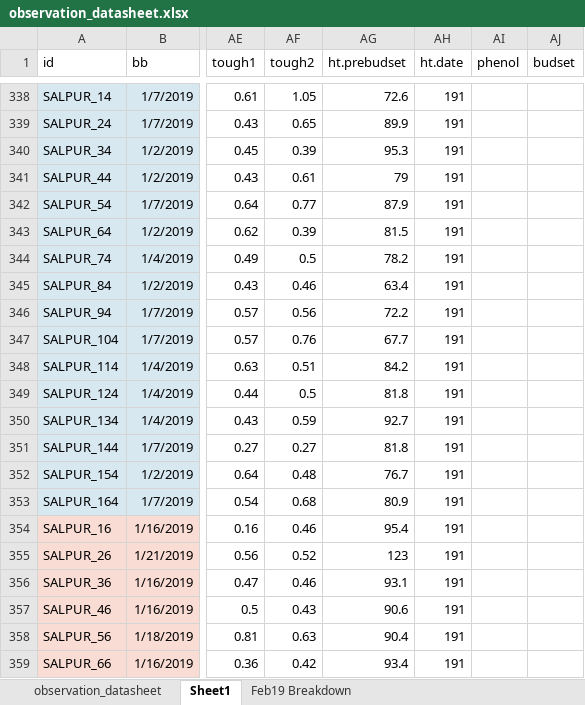
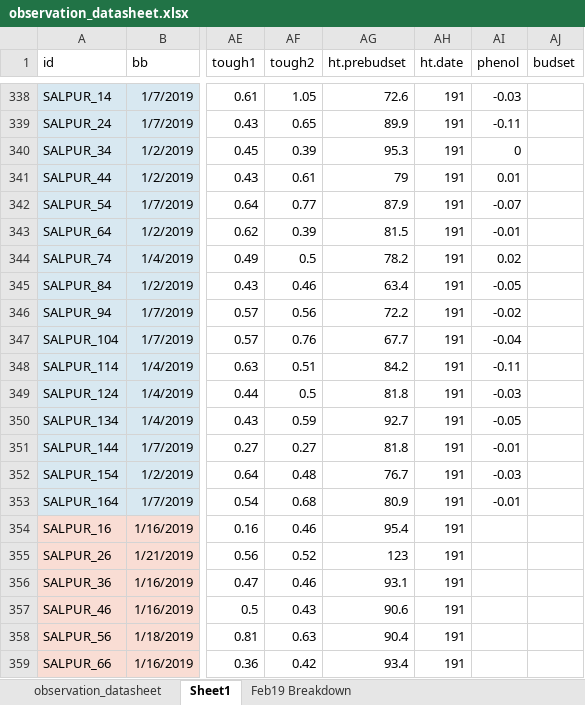
Before and after one commit to cchambe12/chillfreeze, an Excel workbook: data/observation_datasheet.xlsx, sheet Sheet1, drawn as a sheet; only a part is shown, gaps mark what is left out; values as stored, in another font and other column widths than the file's, no borders; the diff covers the shown part only; the diff names each change by its address in the sheet, - before the commit and + after, or states it on an @@ line.

```diff
--- a/data/observation_datasheet.xlsx (sheet Sheet1)
+++ b/data/observation_datasheet.xlsx (sheet Sheet1)
-AI338 (phenol): (empty)
+AI338 (phenol): -0.03
-AI339 (phenol): (empty)
+AI339 (phenol): -0.11
-AI340 (phenol): (empty)
+AI340 (phenol): 0
-AI341 (phenol): (empty)
+AI341 (phenol): 0.01
-AI342 (phenol): (empty)
+AI342 (phenol): -0.07
-AI343 (phenol): (empty)
+AI343 (phenol): -0.01
-AI344 (phenol): (empty)
+AI344 (phenol): 0.02
-AI345 (phenol): (empty)
+AI345 (phenol): -0.05
-AI346 (phenol): (empty)
+AI346 (phenol): -0.02
-AI347 (phenol): (empty)
+AI347 (phenol): -0.04
-AI348 (phenol): (empty)
+AI348 (phenol): -0.11
-AI349 (phenol): (empty)
+AI349 (phenol): -0.03
-AI350 (phenol): (empty)
+AI350 (phenol): -0.05
-AI351 (phenol): (empty)
+AI351 (phenol): -0.01
-AI352 (phenol): (empty)
+AI352 (phenol): -0.03
-AI353 (phenol): (empty)
+AI353 (phenol): -0.01
```
Also changed, not shown: 96 hidden or unhidden rows and 45 edited cells elsewhere in this sheet, 3 other files.
